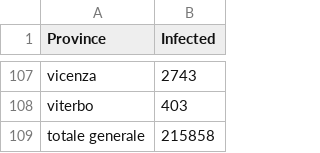
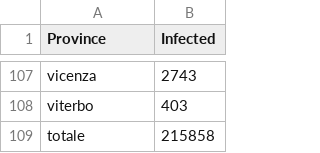
Before and after one commit to EmanueleLanzani/Coursera_Capstone, a CSV file: infected_situation_7_may.csv, drawn as a sheet; only a part is shown, gaps mark what is left out.

Commit message:
Update infected_situation_7_may.csv

```diff
--- a/infected_situation_7_may.csv
+++ b/infected_situation_7_may.csv
@@ -108,2 +108,2 @@ vicenza,2743
 viterbo,403
-totale generale,215858
+totale,215858
```
